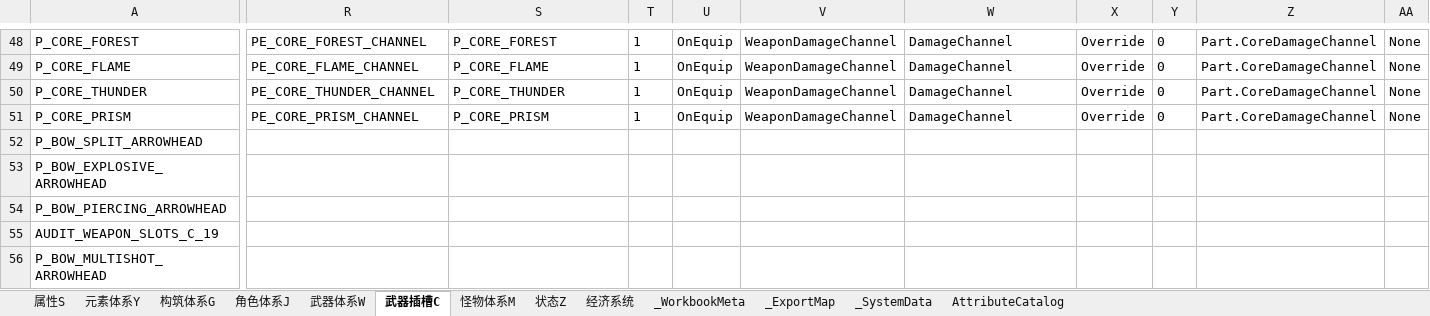
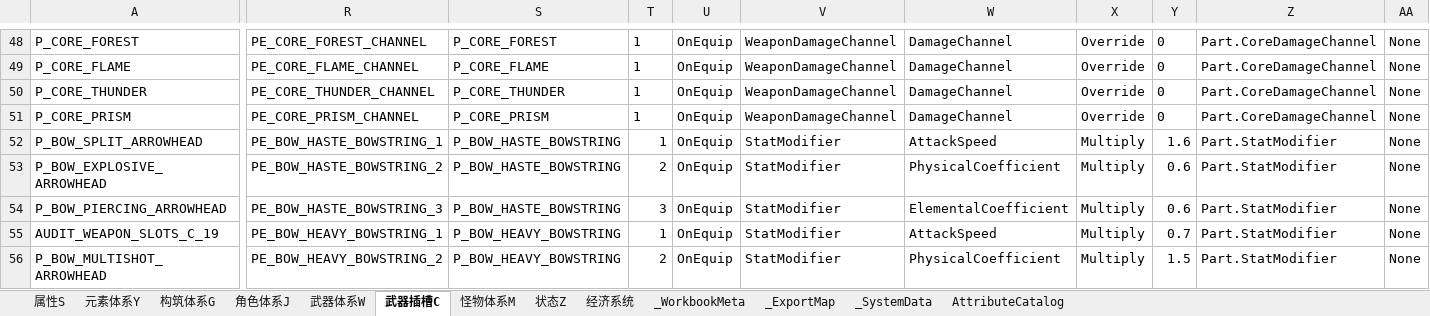
Before and after one commit to lyouduan/ReEcho, an Excel workbook: Design/Data/ReEchoData.xlsx, sheet 武器插槽C, drawn as a sheet; only a part is shown, gaps mark what is left out; values as stored, in another font and other column widths than the file's, no borders; table styles not drawn; the diff covers the shown part only; the diff names each change by its address in the sheet, - before the commit and + after, or states it on an @@ line.

Commit message:
[PROGRAMMER] Plan67: weapon parameter StatModifier effects + runtime guard alignment
- ReEchoWeaponRuntime: land AttackRange/AttackArc/ProjectileCount/ConcentrationDegrees/
  ExplosionRadius as RuleFlags (StatModifier) and read them back in
  BuildEffectiveWeaponDefinition, with FMath::Max/Clamp guards.
- Runtime CSV loader: align AllowedTargets with validate WEAPON_EFFECT_TARGETS and
  register StatModifier EffectKind; relax the 10-named/60-unnamed audit to the same
  guard as the validator (every row named or inert unnamed placeholder).
- xlsx backfill: 15 named+enabled parts and 31 effects; regenerate CSVs.
- validate_project.py: WEAPON_EFFECT_TARGETS +5, EffectKind one-to-many, audit guard.

```diff
--- a/Design/Data/ReEchoData.xlsx (sheet 武器插槽C)
+++ b/Design/Data/ReEchoData.xlsx (sheet 武器插槽C)
-R52: (empty)
+R52: PE_BOW_HASTE_BOWSTRING_1
-S52:S54: (empty)
+S52:S54: P_BOW_HASTE_BOWSTRING
-T52: (empty)
+T52: 1
-U52:U56: (empty)
+U52:U56: OnEquip
-V52:V56: (empty)
+V52:V56: StatModifier
-W52: (empty)
+W52: AttackSpeed
-X52:X56: (empty)
+X52:X56: Multiply
-Y52: (empty)
+Y52: 1.6
-Z52:Z56: (empty)
+Z52:Z56: Part.StatModifier
-AA52:AA56: (empty)
+AA52:AA56: None
-R53: (empty)
+R53: PE_BOW_HASTE_BOWSTRING_2
-T53: (empty)
+T53: 2
-W53: (empty)
+W53: PhysicalCoefficient
-Y53:Y54: (empty)
+Y53:Y54: 0.6
-R54: (empty)
+R54: PE_BOW_HASTE_BOWSTRING_3
-T54: (empty)
+T54: 3
-W54: (empty)
+W54: ElementalCoefficient
-R55: (empty)
+R55: PE_BOW_HEAVY_BOWSTRING_1
-S55:S56: (empty)
+S55:S56: P_BOW_HEAVY_BOWSTRING
-T55: (empty)
+T55: 1
-W55: (empty)
+W55: AttackSpeed
-Y55: (empty)
+Y55: 0.7
-R56: (empty)
+R56: PE_BOW_HEAVY_BOWSTRING_2
-T56: (empty)
+T56: 2
-W56: (empty)
+W56: PhysicalCoefficient
-Y56: (empty)
+Y56: 1.5
```
Also changed, not shown: 15 added rows, 15 removed rows and 406 edited cells elsewhere in this sheet, 6 other files.
